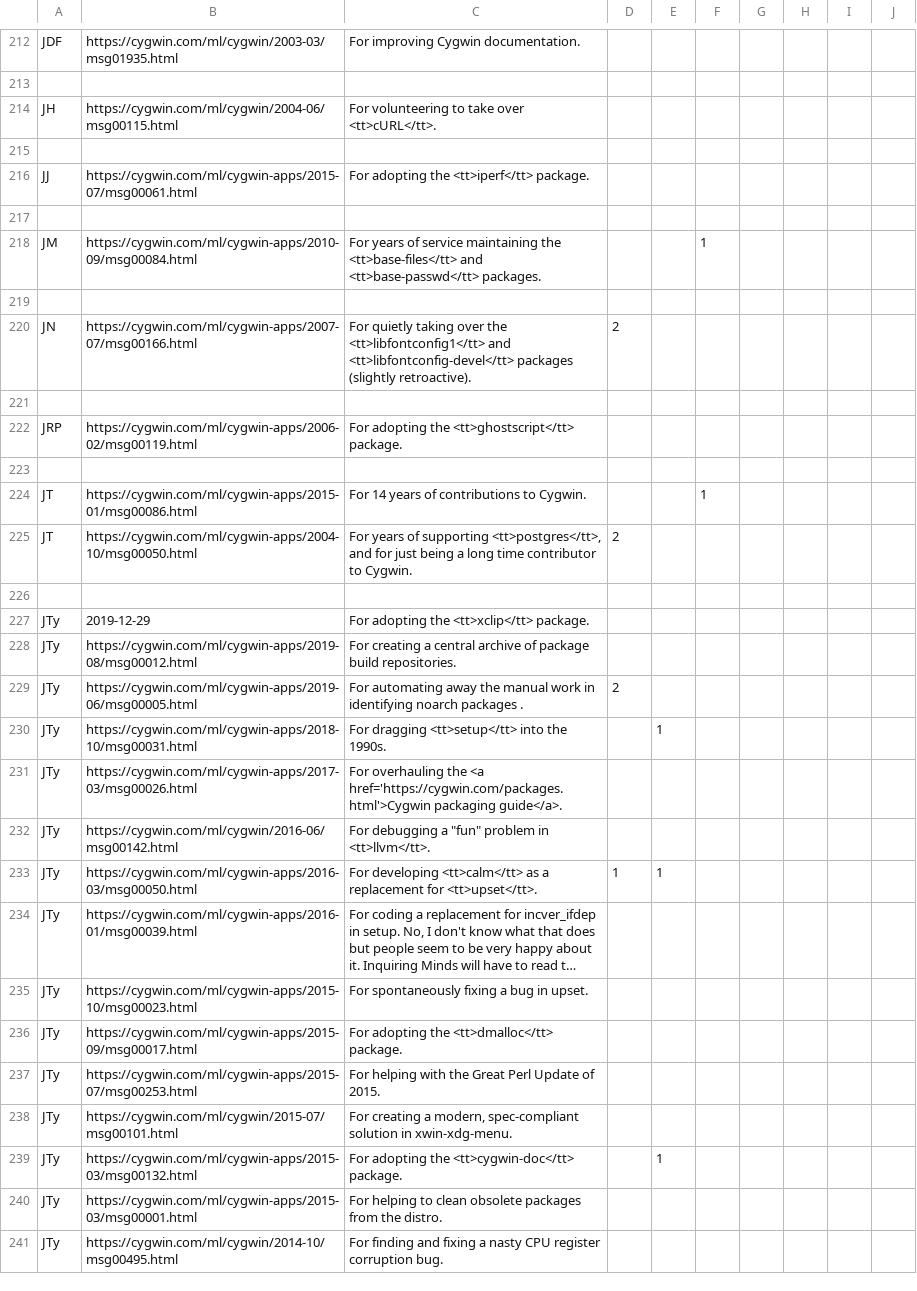
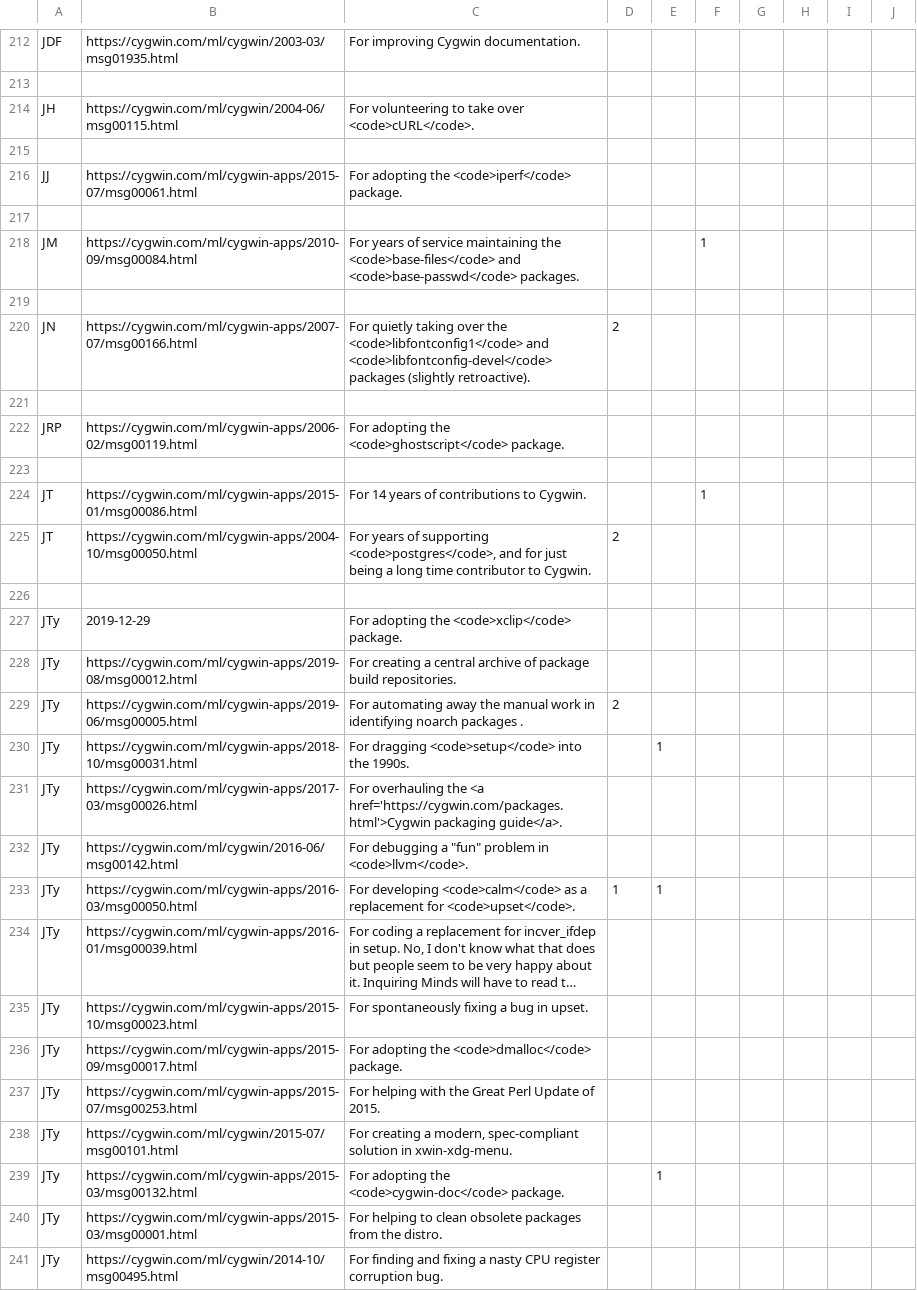
Before and after one commit to jhauga/cygwin-htdocs, a CSV file: goldstars/src/awards.csv, drawn as a sheet; only a part is shown, gaps mark what is left out; long unchanged cells end in …; the diff covers the shown part only; the diff names each change by its address in the sheet, - before the commit and + after, or states it on an @@ line.

Commit message:
Replace <tt> with <code>
Replace deprecated <tt> with <code>.
Drop or use <pre> where more appropriate.

```diff
--- a/goldstars/src/awards.csv
+++ b/goldstars/src/awards.csv
-C214: …take over <tt>cURL</tt>.
+C214: …take over <code>cURL</code>.
-C216: For adopting the <tt>iperf</tt> package.
+C216: For adopting the <code>iperf</code> package.
-C218: …maintaining the <tt>base-files</tt> and <tt>base-passwd</tt> packages.
+C218: …maintaining the <code>base-files</code> and <code>base-passwd</code> packages.
-C220: …over the <tt>libfontconfig1</tt> and <tt>libfontconfig-devel</tt> packages (slightly…
+C220: …over the <code>libfontconfig1</code> and <code>libfontconfig-devel</code> packages (slightly…
-C222: …adopting the <tt>ghostscript</tt> package.
+C222: …adopting the <code>ghostscript</code> package.
-C225: …of supporting <tt>postgres</tt>, and for…
+C225: …of supporting <code>postgres</code>, and for…
-C227: For adopting the <tt>xclip</tt> package.
+C227: For adopting the <code>xclip</code> package.
-C230: For dragging <tt>setup</tt> into the 1990s.
+C230: For dragging <code>setup</code> into the 1990s.
-C232: …problem in <tt>llvm</tt>.
+C232: …problem in <code>llvm</code>.
-C233: For developing <tt>calm</tt> as a replacement for <tt>upset</tt>.
+C233: For developing <code>calm</code> as a replacement for <code>upset</code>.
-C236: For adopting the <tt>dmalloc</tt> package.
+C236: For adopting the <code>dmalloc</code> package.
-C239: …adopting the <tt>cygwin-doc</tt> package.
+C239: …adopting the <code>cygwin-doc</code> package.
```
Also changed, not shown: 160 edited cells elsewhere in this file, 20 other files.
